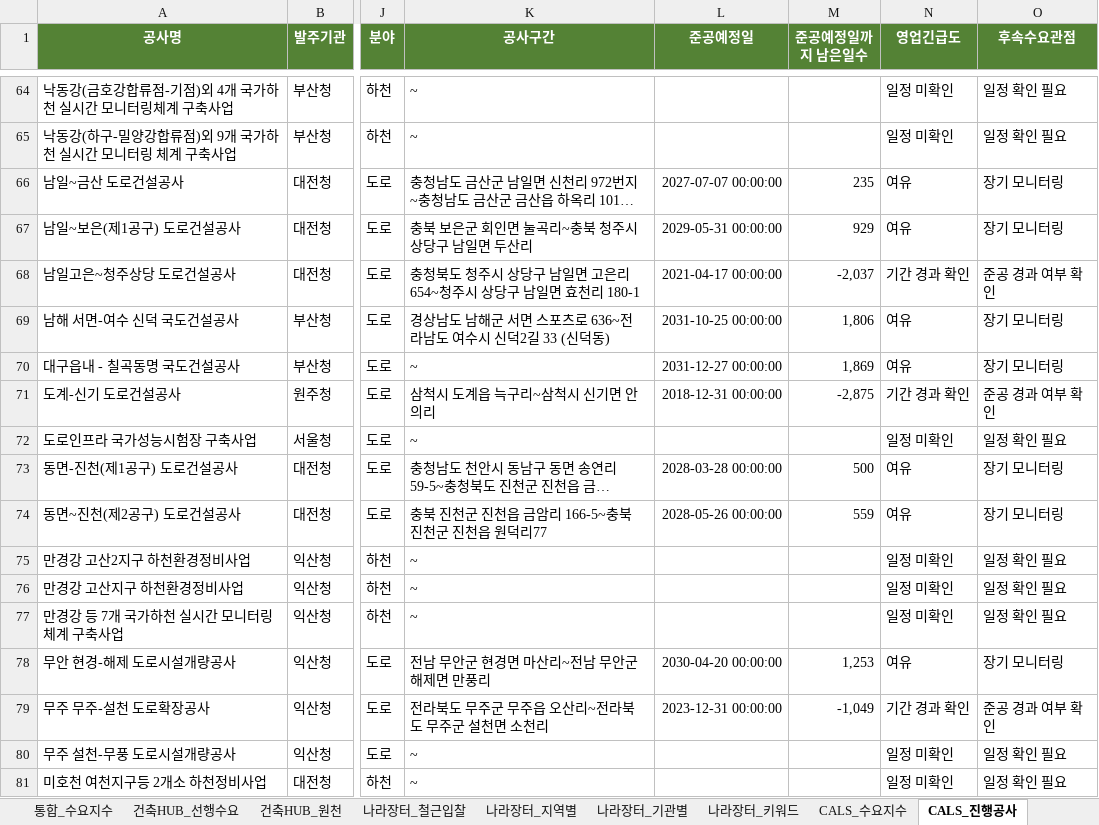
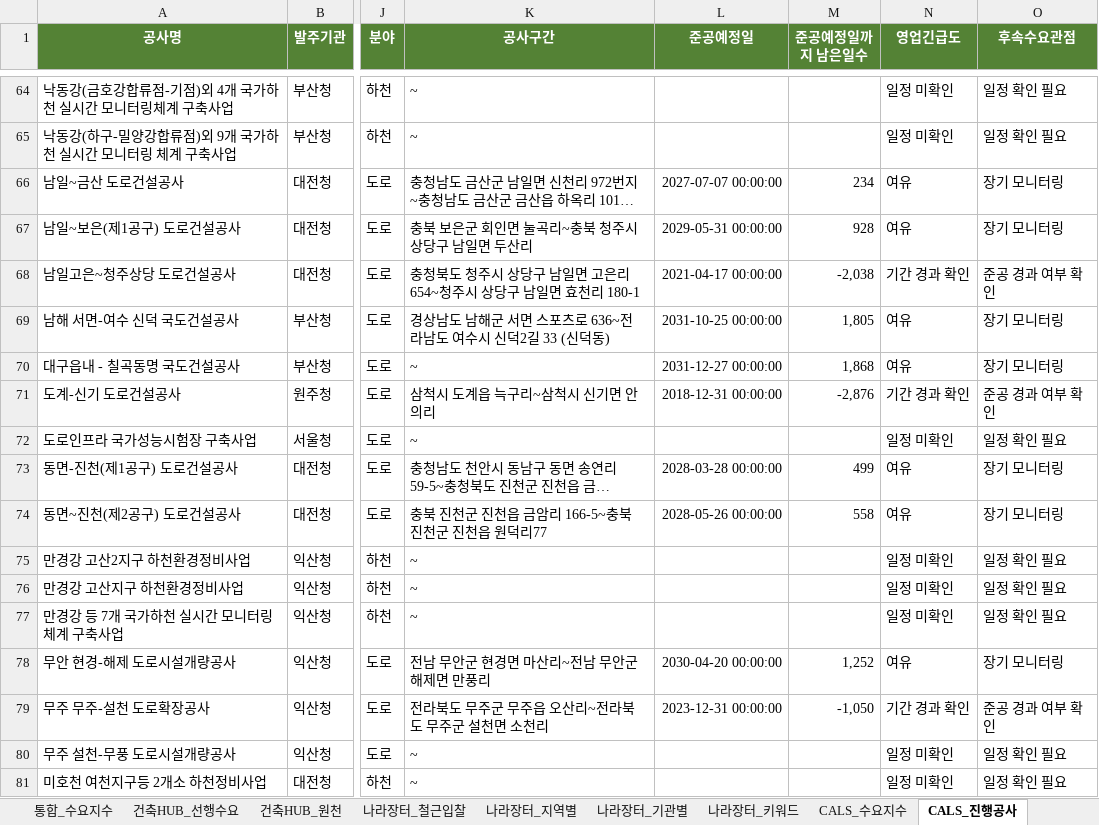
Before and after one commit to Ronaldooh123/steel-demand-report, an Excel workbook: data/processed/integrated_steel_demand_report_latest.xlsx, sheet CALS_진행공사, drawn as a sheet; only a part is shown, gaps mark what is left out; long unchanged cells end in …; values as stored, in another font and other column widths than the file's, no borders; conditional formats not drawn; the diff covers the shown part only; the diff names each change by its address in the sheet, - before the commit and + after, or states it on an @@ line.

```diff
--- a/data/processed/integrated_steel_demand_report_latest.xlsx (sheet CALS_진행공사)
+++ b/data/processed/integrated_steel_demand_report_latest.xlsx (sheet CALS_진행공사)
-M66 (준공예정일까지 남은일수): 235
+M66 (준공예정일까지 남은일수): 234
-M67 (준공예정일까지 남은일수): 929
+M67 (준공예정일까지 남은일수): 928
-M68 (준공예정일까지 남은일수): -2,037
+M68 (준공예정일까지 남은일수): -2,038
-M69 (준공예정일까지 남은일수): 1,806
+M69 (준공예정일까지 남은일수): 1,805
-M70 (준공예정일까지 남은일수): 1,869
+M70 (준공예정일까지 남은일수): 1,868
-M71 (준공예정일까지 남은일수): -2,875
+M71 (준공예정일까지 남은일수): -2,876
-M73 (준공예정일까지 남은일수): 500
+M73 (준공예정일까지 남은일수): 499
-M74 (준공예정일까지 남은일수): 559
+M74 (준공예정일까지 남은일수): 558
-M78 (준공예정일까지 남은일수): 1,253
+M78 (준공예정일까지 남은일수): 1,252
-M79 (준공예정일까지 남은일수): -1,049
+M79 (준공예정일까지 남은일수): -1,050
```
Also changed, not shown: 82 edited cells elsewhere in this sheet, sheet 건축HUB_원천, sheet 건축HUB_선행수요, sheet 통합_수요지수, sheet 요약.
